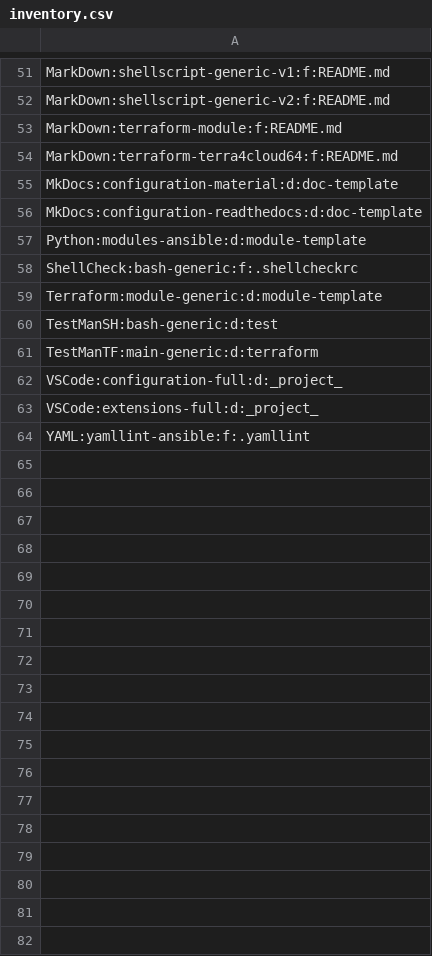
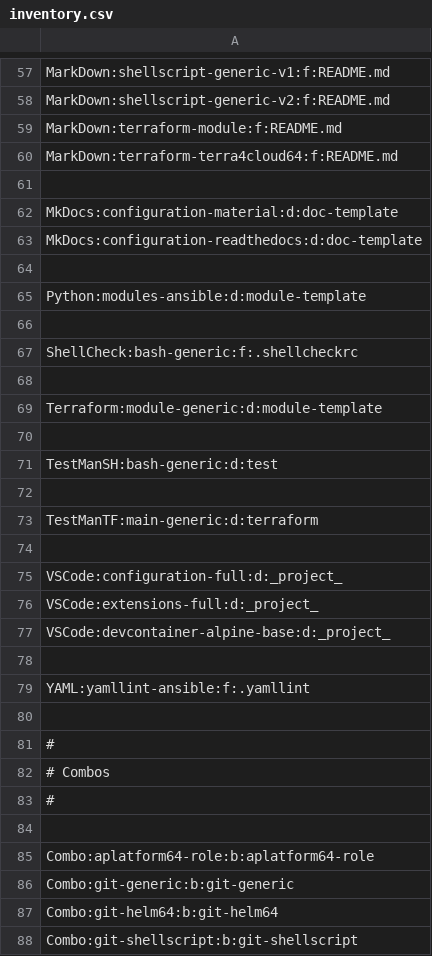
Before and after one commit to serdigital64/codeskel64-catalog-fork, a CSV file: inventory.csv, drawn as a sheet; only a part is shown, gaps mark what is left out; the diff covers the shown part only; the diff names each change by its address in the sheet, - before the commit and + after, or states it on an @@ line.

```diff
--- a/inventory.csv
+++ b/inventory.csv
+row 61: (empty)
+row 64: (empty)
+row 66: (empty)
+row 68: (empty)
+row 70: (empty)
+row 72: (empty)
+row 74: (empty)
+row 77: VSCode:devcontainer-alpine-base:d:_project_
+row 78: (empty)
+row 80: (empty)
+row 81: #
+row 82: # Combos
+row 83: #
+row 84: (empty)
+row 85: Combo:aplatform64-role:b:aplatform64-role
+row 86: Combo:git-generic:b:git-generic
+row 87: Combo:git-helm64:b:git-helm64
+row 88: Combo:git-shellscript:b:git-shellscript
```
Also changed, not shown: 8 added rows and 17 edited cells elsewhere in this file, 23 other files.
